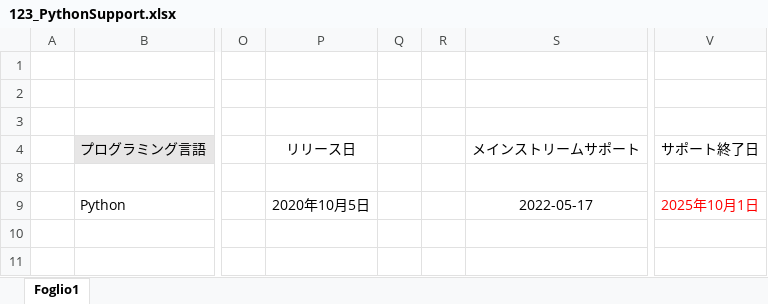
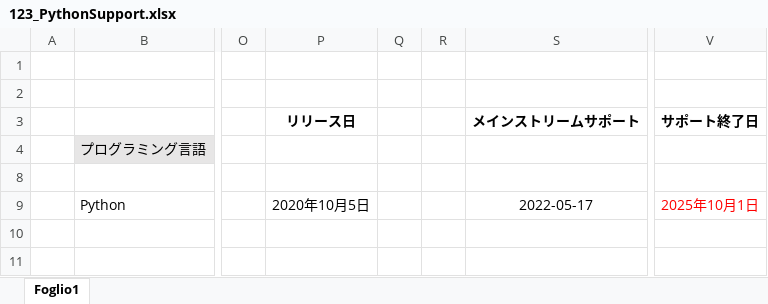
Before and after one commit to MitakaMakers/Qiita, an Excel workbook: 20231007_Python と Java と Go と Node.js と PHP と Rupy のサポート状況/123_PythonSupport.xlsx, sheet Foglio1, drawn as a sheet; only a part is shown, gaps mark what is left out; values as stored, in another font and other column widths than the file's, no borders; charts and pictures not drawn; the diff names each change by its address in the sheet, - before the commit and + after, or states it on an @@ line.

Commit message:
update figures

```diff
--- a/20231007_Python と Java と Go と Node.js と PHP と Rupy のサポート状況/123_PythonSupport.xlsx (sheet Foglio1)
+++ b/20231007_Python と Java と Go と Node.js と PHP と Rupy のサポート状況/123_PythonSupport.xlsx (sheet Foglio1)
-P3: (empty)
+P3: リリース日
-S3: (empty)
+S3: メインストリームサポート
-V3: (empty)
+V3: サポート終了日
-P4 (リリース日): リリース日
+P4 (リリース日): (empty)
-S4 (メインストリームサポート): メインストリームサポート
+S4 (メインストリームサポート): (empty)
-V4 (サポート終了日): サポート終了日
+V4 (サポート終了日): (empty)
```
Also changed, not shown: charts or pictures.
